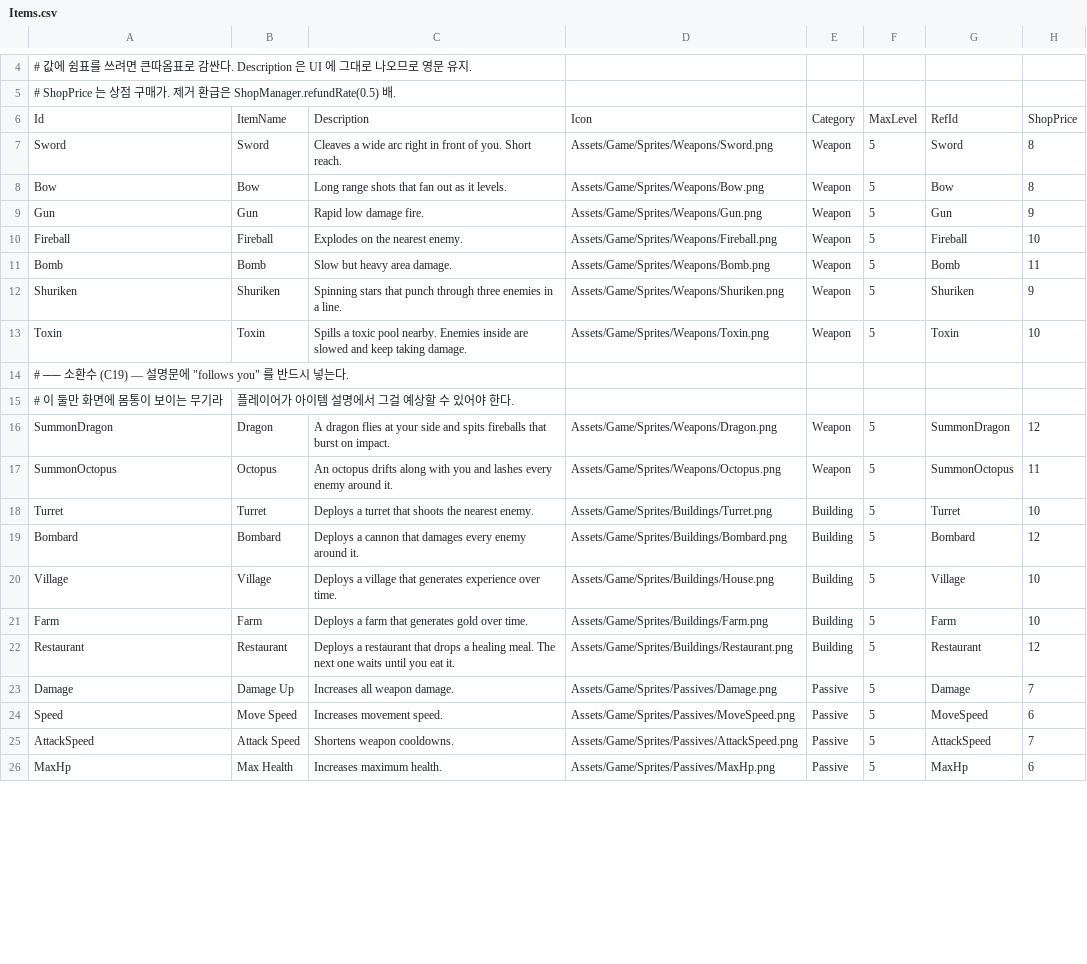
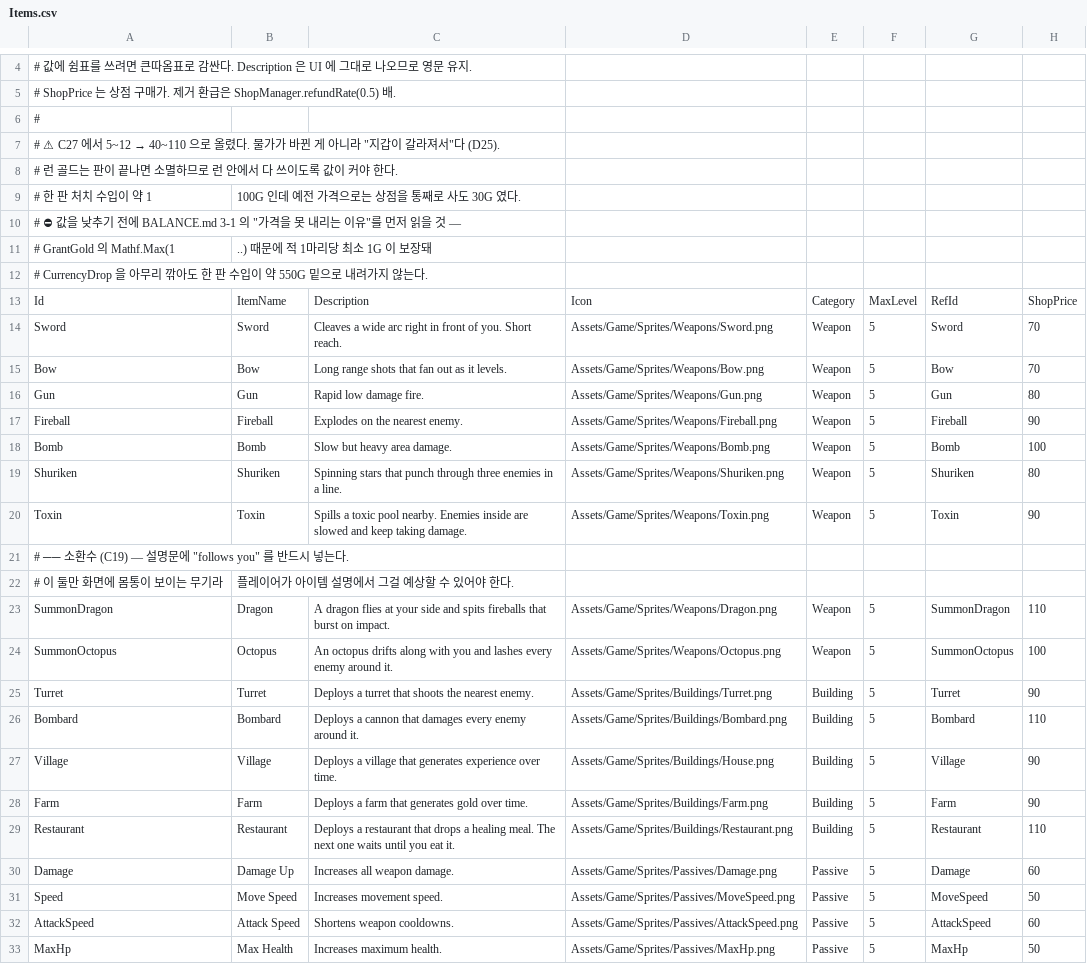
Before and after one commit to popzap/VS_LIKE, a CSV file: Assets/Game/Balance/Items.csv, drawn as a sheet; only a part is shown, gaps mark what is left out; addresses are those after the commit; the diff covers the shown part only; the diff names each change by its address in the sheet, - before the commit and + after, or states it on an @@ line.

```diff
--- a/Assets/Game/Balance/Items.csv
+++ b/Assets/Game/Balance/Items.csv
+row 6: #
+row 7: # ⚠ C27 에서 5~12 → 40~110 으로 올렸다. 물가가 바뀐 게 아니라 "지갑이 갈라져서"다 (D25).
+row 8: # 런 골드는 판이 끝나면 소멸하므로 런 안에서 다 쓰이도록 값이 커야 한다.
+row 9: # 한 판 처치 수입이 약 1 | 100G 인데 예전 가격으로는 상점을 통째로 사도 30G 였다.
+row 10: # ⛔ 값을 낮추기 전에 BALANCE.md 3-1 의 "가격을 못 내리는 이유"를 먼저 읽을 것 —
+row 11: # GrantGold 의 Mathf.Max(1 | ..) 때문에 적 1마리당 최소 1G 이 보장돼
+row 12: # CurrencyDrop 을 아무리 깎아도 한 판 수입이 약 550G 밑으로 내려가지 않는다.
-H14:H15: 8
+H14:H15: 70
-H16: 9
+H16: 80
-H17: 10
+H17: 90
-H18: 11
+H18: 100
-H19: 9
+H19: 80
-H20: 10
+H20: 90
-H23: 12
+H23: 110
-H24: 11
+H24: 100
-H25: 10
+H25: 90
-H26: 12
+H26: 110
-H27:H28: 10
+H27:H28: 90
-H29: 12
+H29: 110
-H30: 7
+H30: 60
-H31: 6
+H31: 50
-H32: 7
+H32: 60
-H33: 6
+H33: 50
```
Also changed, not shown: 7 edited cells elsewhere in this file, Assets/Game/Balance/Economy.csv, 6 other files.
